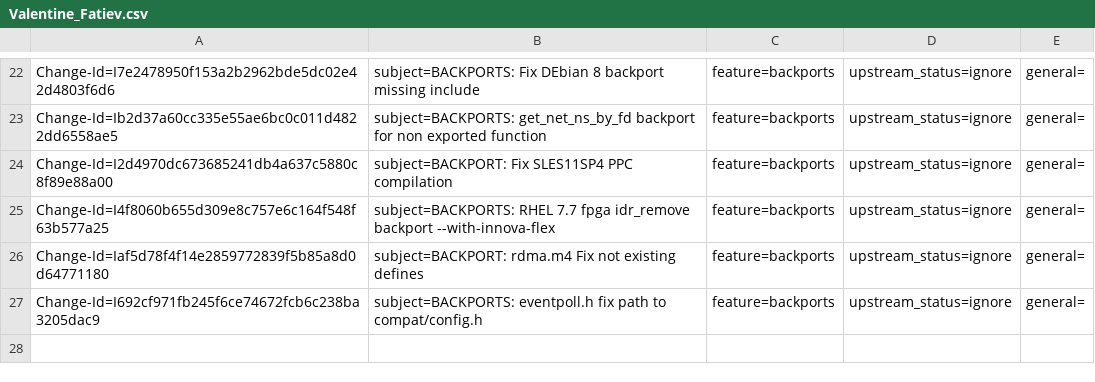
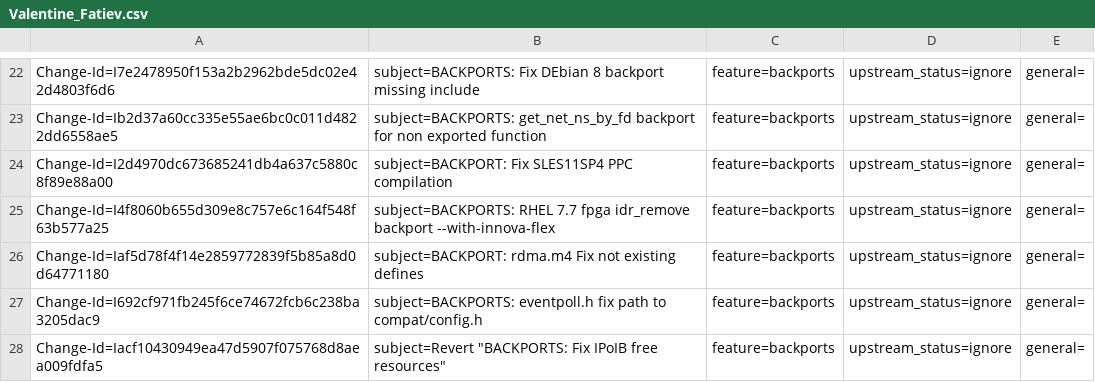
Before and after one commit to huynguyen85/temp_ipsec_inline_ofed_4_7, a CSV file: metadata/Valentine_Fatiev.csv, drawn as a sheet; only a part is shown, gaps mark what is left out; the diff names each change by its address in the sheet, - before the commit and + after, or states it on an @@ line.

Commit message:
Revert "BACKPORTS: Fix IPoIB free resources"
issue: 1824760
This reverts commit 1d448b7b5a8be3334e7405eec99b31ba0172106f.

Change-Id: Iacf10430949ea47d5907f075768d8aea009fdfa5

```diff
--- a/metadata/Valentine_Fatiev.csv
+++ b/metadata/Valentine_Fatiev.csv
+row 28: Change-Id=Iacf10430949ea47d5907f075768d8aea009fdfa5 | subject=Revert "BACKPORTS: Fix IPoIB free resources" | feature=backports | upstream_status=ignore | general=
```
Also changed, not shown: metadata/Feras_Daoud.csv, 1 other file.
